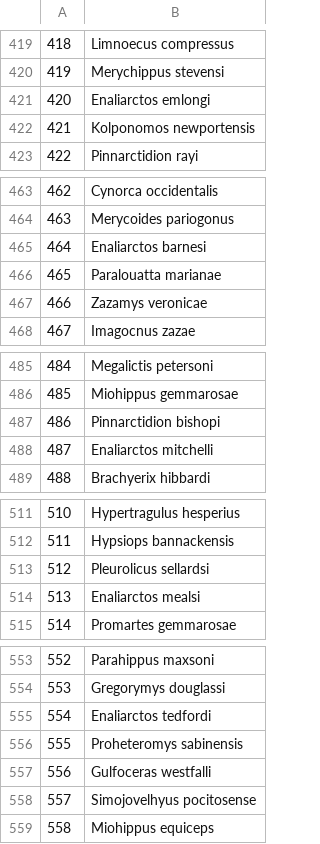
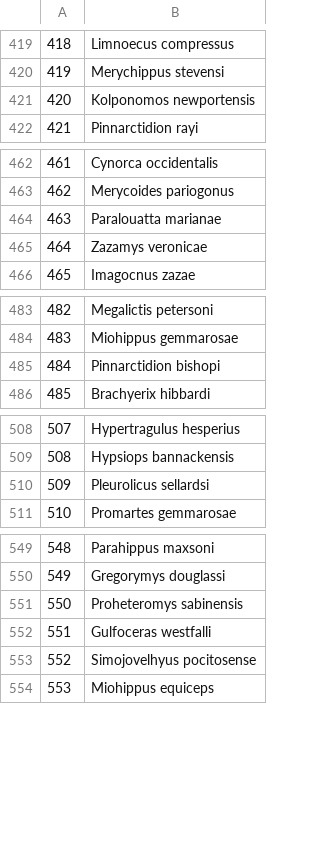
Before and after one commit to psmits/cosmo_prov, a CSV file: data/unknown_mass.csv, drawn as a sheet; only a part is shown, gaps mark what is left out; removed rows and columns are numbered as before the commit, all else as after; the diff names each change by its address in the sheet, - before the commit and + after, or states it on an @@ line.

```diff
--- a/data/unknown_mass.csv
+++ b/data/unknown_mass.csv
-row 421: 420 | Enaliarctos emlongi
@@ column A renumbered from row 421 down @@
-row 465: 464 | Enaliarctos barnesi
-row 488: 487 | Enaliarctos mitchelli
-row 514: 513 | Enaliarctos mealsi
-row 555: 554 | Enaliarctos tedfordi
```
Also changed, not shown: data/found_mass.csv, 3 other files.
